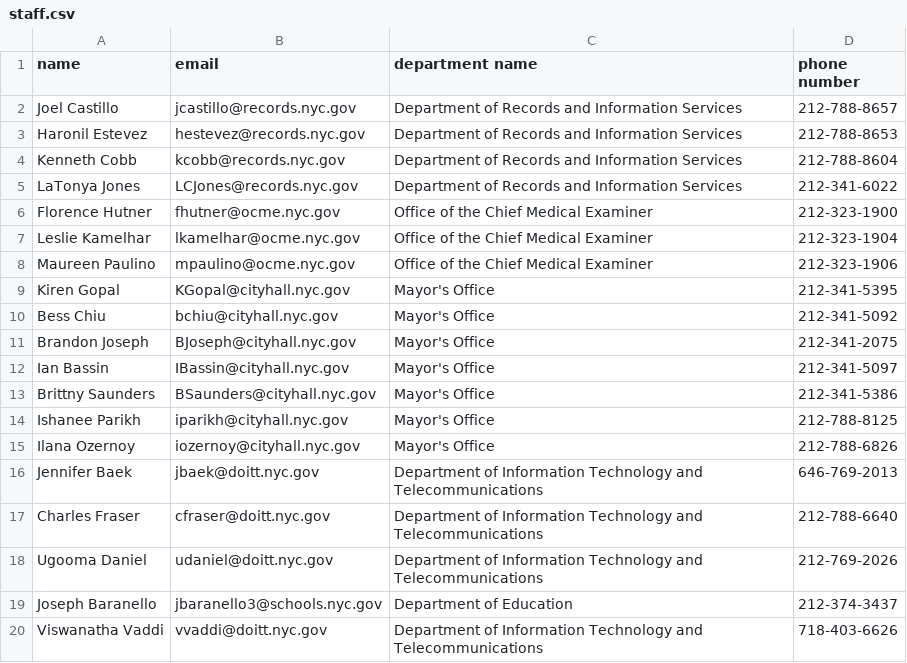
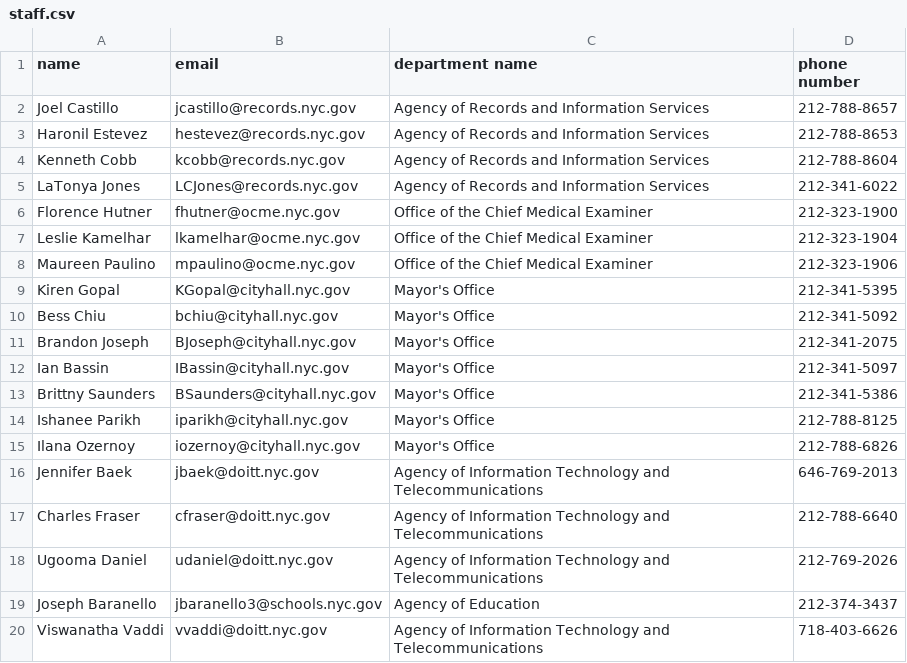
Before and after one commit to codeforamerica/recordtrac, a CSV file: users/staff.csv, drawn as a sheet.

Commit message:
Implemented new request form. Removed privacy controls. Static values for privacy. Reformatted files.

```diff
--- a/users/staff.csv
+++ b/users/staff.csv
@@ -1,6 +1,6 @@
 name,email,department name,phone number
-Joel Castillo,jcastillo@records.nyc.gov,Department of Records and Information Services,212-788-8657
-Haronil Estevez,hestevez@records.nyc.gov,Department of Records and Information Services,212-788-8653
-Kenneth Cobb,kcobb@records.nyc.gov,Department of Records and Information Services,212-788-8604
-LaTonya Jones,LCJones@records.nyc.gov,Department of Records and Information Services,212-341-6022
+Joel Castillo,jcastillo@records.nyc.gov,Agency of Records and Information Services,212-788-8657
+Haronil Estevez,hestevez@records.nyc.gov,Agency of Records and Information Services,212-788-8653
+Kenneth Cobb,kcobb@records.nyc.gov,Agency of Records and Information Services,212-788-8604
+LaTonya Jones,LCJones@records.nyc.gov,Agency of Records and Information Services,212-341-6022
 Florence Hutner,fhutner@ocme.nyc.gov,Office of the Chief Medical Examiner,212-323-1900
@@ -15,6 +15,6 @@ Ishanee Parikh,iparikh@cityhall.nyc.gov,Mayor's Office,212-788-8125
 Ilana Ozernoy,iozernoy@cityhall.nyc.gov,Mayor's Office,212-788-6826
-Jennifer Baek,jbaek@doitt.nyc.gov,Department of Information Technology and Telecommunications,646-769-2013
-Charles Fraser,cfraser@doitt.nyc.gov,Department of Information Technology and Telecommunications,212-788-6640
-Ugooma Daniel,udaniel@doitt.nyc.gov,Department of Information Technology and Telecommunications,212-769-2026
-Joseph Baranello,jbaranello3@schools.nyc.gov,Department of Education,212-374-3437
-Viswanatha Vaddi,vvaddi@doitt.nyc.gov,Department of Information Technology and Telecommunications,718-403-6626
+Jennifer Baek,jbaek@doitt.nyc.gov,Agency of Information Technology and Telecommunications,646-769-2013
+Charles Fraser,cfraser@doitt.nyc.gov,Agency of Information Technology and Telecommunications,212-788-6640
+Ugooma Daniel,udaniel@doitt.nyc.gov,Agency of Information Technology and Telecommunications,212-769-2026
+Joseph Baranello,jbaranello3@schools.nyc.gov,Agency of Education,212-374-3437
+Viswanatha Vaddi,vvaddi@doitt.nyc.gov,Agency of Information Technology and Telecommunications,718-403-6626
```
Also changed, not shown: public_records_portal/static/examples/liaisons.csv, public_records_portal/static/examples/staff.csv, 18 other files.
